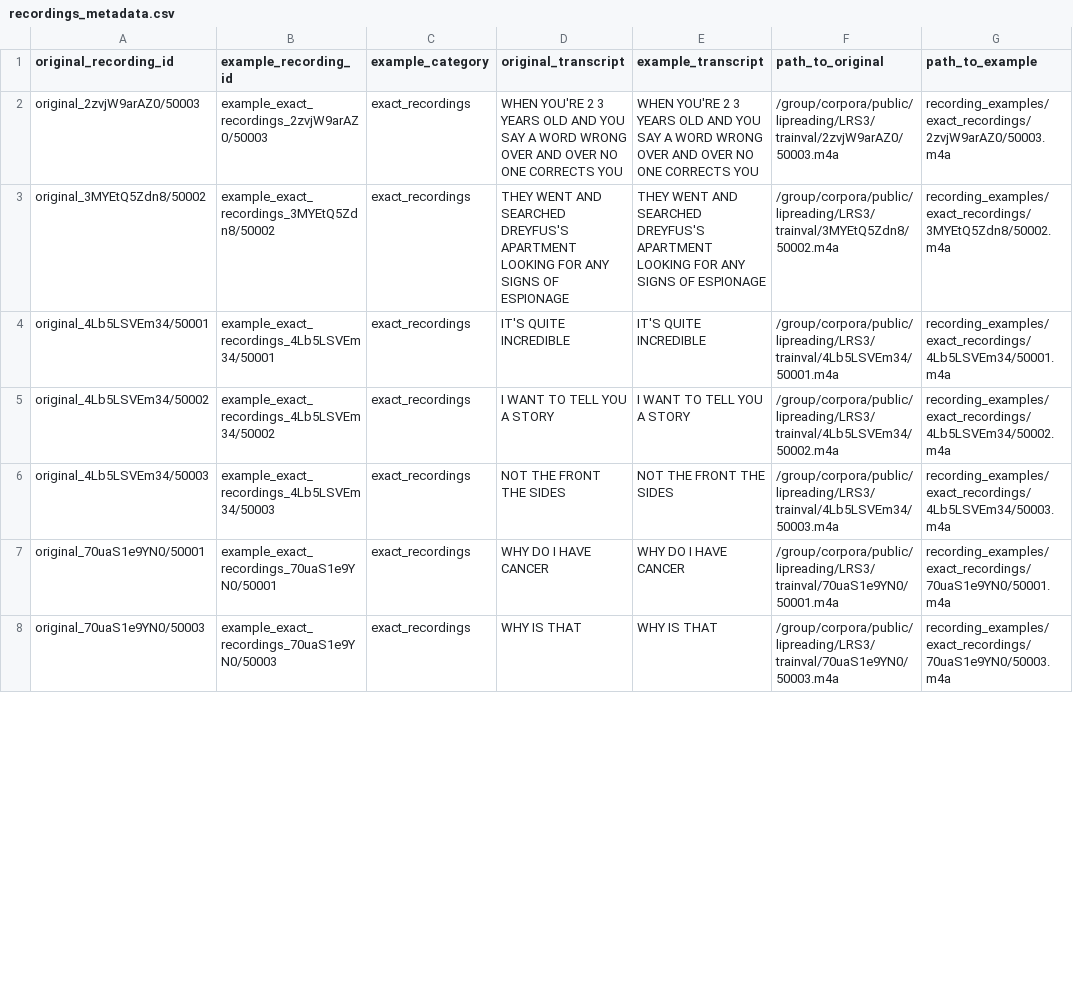
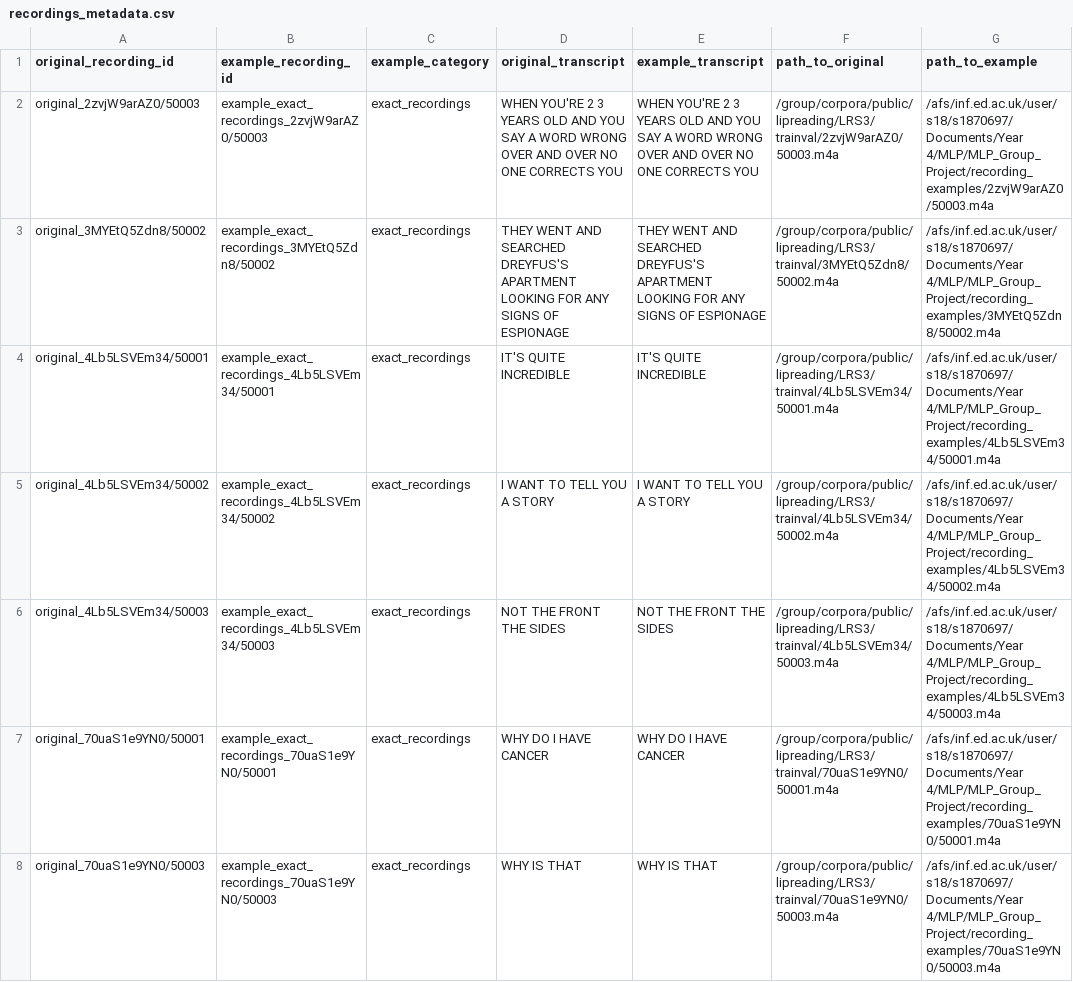
Before and after one commit to bell-bot/MLP_Group_Project, a CSV file: recording_examples/recordings_metadata.csv, drawn as a sheet; only a part is shown; the diff covers the shown part only.

```diff
--- a/recording_examples/recordings_metadata.csv
+++ b/recording_examples/recordings_metadata.csv
@@ -1,8 +1,8 @@
 original_recording_id,example_recording_id,example_category,original_transcript,example_transcript,path_to_original,path_to_example
-original_2zvjW9arAZ0/50003,example_exact_recordings_2zvjW9arAZ0/50003,exact_recordings,WHEN YOU'RE 2 3 YEARS OLD AND YOU SAY A WORD WRONG OVER AND OVER NO ONE CORRECTS YOU,WHEN YOU'RE 2 3 YEARS OLD AND YOU SAY A WORD WRONG OVER AND OVER NO ONE CORRECTS YOU,/group/corpora/public/lipreading/LRS3/trainval/2zvjW9arAZ0/50003.m4a,recording_examples/exact_recordings/2zvjW9arAZ0/50003.m4a
-original_3MYEtQ5Zdn8/50002,example_exact_recordings_3MYEtQ5Zdn8/50002,exact_recordings,THEY WENT AND SEARCHED DREYFUS'S APARTMENT LOOKING FOR ANY SIGNS OF ESPIONAGE,THEY WENT AND SEARCHED DREYFUS'S APARTMENT LOOKING FOR ANY SIGNS OF ESPIONAGE,/group/corpora/public/lipreading/LRS3/trainval/3MYEtQ5Zdn8/50002.m4a,recording_examples/exact_recordings/3MYEtQ5Zdn8/50002.m4a
-original_4Lb5LSVEm34/50001,example_exact_recordings_4Lb5LSVEm34/50001,exact_recordings,IT'S QUITE INCREDIBLE,IT'S QUITE INCREDIBLE,/group/corpora/public/lipreading/LRS3/trainval/4Lb5LSVEm34/50001.m4a,recording_examples/exact_recordings/4Lb5LSVEm34/50001.m4a
-original_4Lb5LSVEm34/50002,example_exact_recordings_4Lb5LSVEm34/50002,exact_recordings,I WANT TO TELL YOU A STORY,I WANT TO TELL YOU A STORY,/group/corpora/public/lipreading/LRS3/trainval/4Lb5LSVEm34/50002.m4a,recording_examples/exact_recordings/4Lb5LSVEm34/50002.m4a
-original_4Lb5LSVEm34/50003,example_exact_recordings_4Lb5LSVEm34/50003,exact_recordings,NOT THE FRONT THE SIDES,NOT THE FRONT THE SIDES,/group/corpora/public/lipreading/LRS3/trainval/4Lb5LSVEm34/50003.m4a,recording_examples/exact_recordings/4Lb5LSVEm34/50003.m4a
-original_70uaS1e9YN0/50001,example_exact_recordings_70uaS1e9YN0/50001,exact_recordings,WHY DO I HAVE CANCER,WHY DO I HAVE CANCER,/group/corpora/public/lipreading/LRS3/trainval/70uaS1e9YN0/50001.m4a,recording_examples/exact_recordings/70uaS1e9YN0/50001.m4a
-original_70uaS1e9YN0/50003,example_exact_recordings_70uaS1e9YN0/50003,exact_recordings,WHY IS THAT,WHY IS THAT,/group/corpora/public/lipreading/LRS3/trainval/70uaS1e9YN0/50003.m4a,recording_examples/exact_recordings/70uaS1e9YN0/50003.m4a
+original_2zvjW9arAZ0/50003,example_exact_recordings_2zvjW9arAZ0/50003,exact_recordings,WHEN YOU'RE 2 3 YEARS OLD AND YOU SAY A WORD WRONG OVER AND OVER NO ONE CORRECTS YOU,WHEN YOU'RE 2 3 YEARS OLD AND YOU SAY A WORD WRONG OVER AND OVER NO ONE CORRECTS YOU,/group/corpora/public/lipreading/LRS3/trainval/2zvjW9arAZ0/50003.m4a,/afs/inf.ed.ac.uk/user/s18/s1870697/Documents/Year 4/MLP/MLP_Group_Project/recording_examples/2zvjW9arAZ0/50003.m4a
+original_3MYEtQ5Zdn8/50002,example_exact_recordings_3MYEtQ5Zdn8/50002,exact_recordings,THEY WENT AND SEARCHED DREYFUS'S APARTMENT LOOKING FOR ANY SIGNS OF ESPIONAGE,THEY WENT AND SEARCHED DREYFUS'S APARTMENT LOOKING FOR ANY SIGNS OF ESPIONAGE,/group/corpora/public/lipreading/LRS3/trainval/3MYEtQ5Zdn8/50002.m4a,/afs/inf.ed.ac.uk/user/s18/s1870697/Documents/Year 4/MLP/MLP_Group_Project/recording_examples/3MYEtQ5Zdn8/50002.m4a
+original_4Lb5LSVEm34/50001,example_exact_recordings_4Lb5LSVEm34/50001,exact_recordings,IT'S QUITE INCREDIBLE,IT'S QUITE INCREDIBLE,/group/corpora/public/lipreading/LRS3/trainval/4Lb5LSVEm34/50001.m4a,/afs/inf.ed.ac.uk/user/s18/s1870697/Documents/Year 4/MLP/MLP_Group_Project/recording_examples/4Lb5LSVEm34/50001.m4a
+original_4Lb5LSVEm34/50002,example_exact_recordings_4Lb5LSVEm34/50002,exact_recordings,I WANT TO TELL YOU A STORY,I WANT TO TELL YOU A STORY,/group/corpora/public/lipreading/LRS3/trainval/4Lb5LSVEm34/50002.m4a,/afs/inf.ed.ac.uk/user/s18/s1870697/Documents/Year 4/MLP/MLP_Group_Project/recording_examples/4Lb5LSVEm34/50002.m4a
+original_4Lb5LSVEm34/50003,example_exact_recordings_4Lb5LSVEm34/50003,exact_recordings,NOT THE FRONT THE SIDES,NOT THE FRONT THE SIDES,/group/corpora/public/lipreading/LRS3/trainval/4Lb5LSVEm34/50003.m4a,/afs/inf.ed.ac.uk/user/s18/s1870697/Documents/Year 4/MLP/MLP_Group_Project/recording_examples/4Lb5LSVEm34/50003.m4a
+original_70uaS1e9YN0/50001,example_exact_recordings_70uaS1e9YN0/50001,exact_recordings,WHY DO I HAVE CANCER,WHY DO I HAVE CANCER,/group/corpora/public/lipreading/LRS3/trainval/70uaS1e9YN0/50001.m4a,/afs/inf.ed.ac.uk/user/s18/s1870697/Documents/Year 4/MLP/MLP_Group_Project/recording_examples/70uaS1e9YN0/50001.m4a
+original_70uaS1e9YN0/50003,example_exact_recordings_70uaS1e9YN0/50003,exact_recordings,WHY IS THAT,WHY IS THAT,/group/corpora/public/lipreading/LRS3/trainval/70uaS1e9YN0/50003.m4a,/afs/inf.ed.ac.uk/user/s18/s1870697/Documents/Year 4/MLP/MLP_Group_Project/recording_examples/70uaS1e9YN0/50003.m4a
```
Also changed, not shown: 23 edited cells elsewhere in this file, 1 other file.
